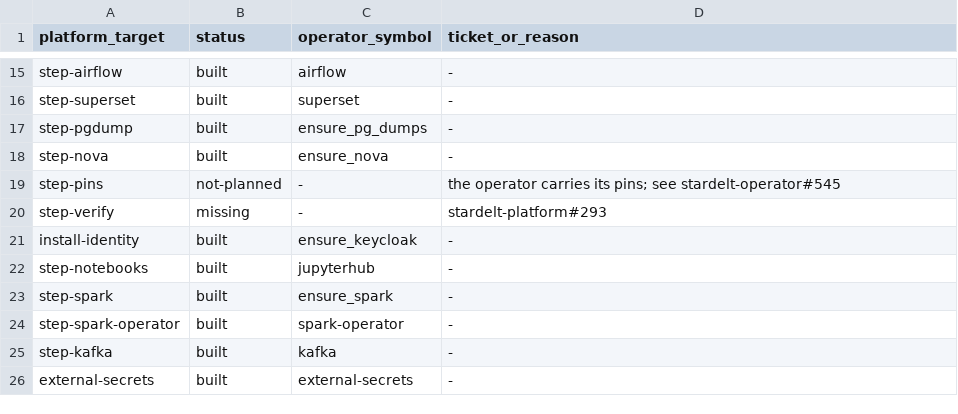
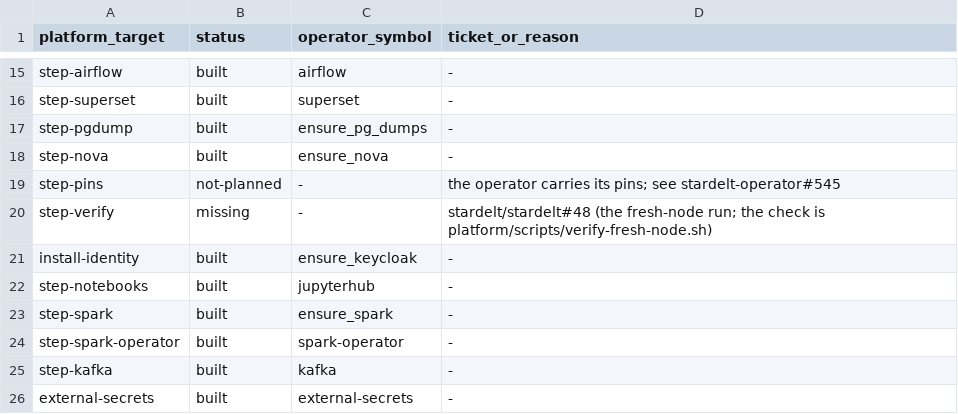
Before and after one commit to stardelt/stardelt, a TSV file: operator/parity/steps.tsv, drawn as a sheet; only a part is shown, gaps mark what is left out.

Commit message:
ci(platform): the fresh-node verifier has an entry point, and its parity row names a public ticket (#187)
make verify-fresh-node runs platform/scripts/verify-fresh-node.sh with $(NAMESPACE), in the
shape of its siblings (verify-restarts etc.), and joins the .PHONY list.
operator/parity/steps.tsv keeps step-verify missing but cites stardelt/stardelt#48 and the
script, instead of a private archived issue.

```diff
--- a/operator/parity/steps.tsv
+++ b/operator/parity/steps.tsv
@@ -19,3 +19,3 @@ step-nova	built	ensure_nova	-
 step-pins	not-planned	-	the operator carries its pins; see stardelt-operator#545
-step-verify	missing	-	stardelt-platform#293
+step-verify	missing	-	stardelt/stardelt#48 (the fresh-node run; the check is platform/scripts/verify-fresh-node.sh)
 install-identity	built	ensure_keycloak	-
```
Also changed, not shown: 1 other file.
